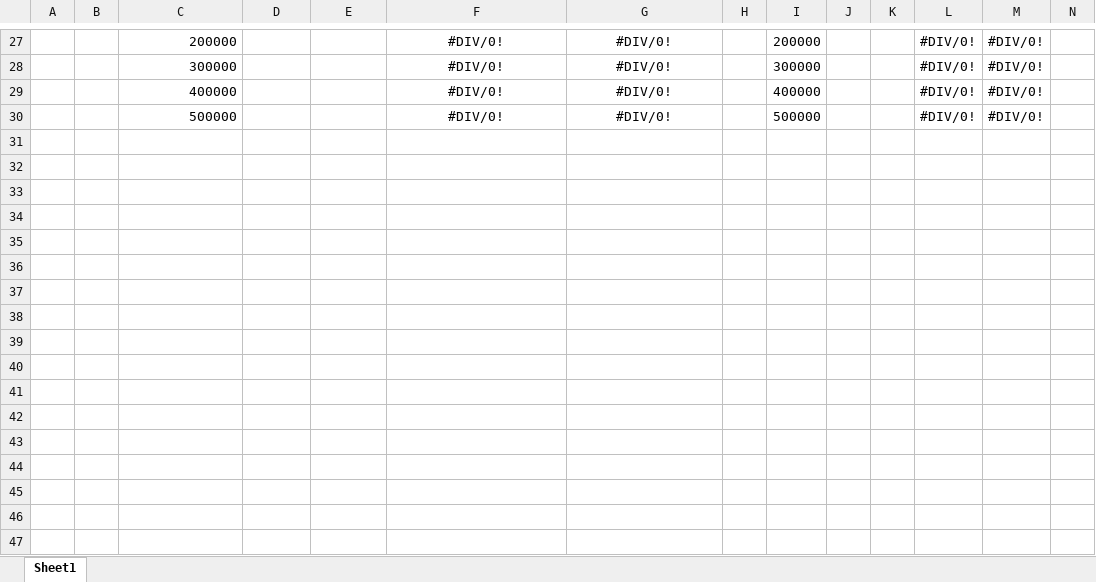
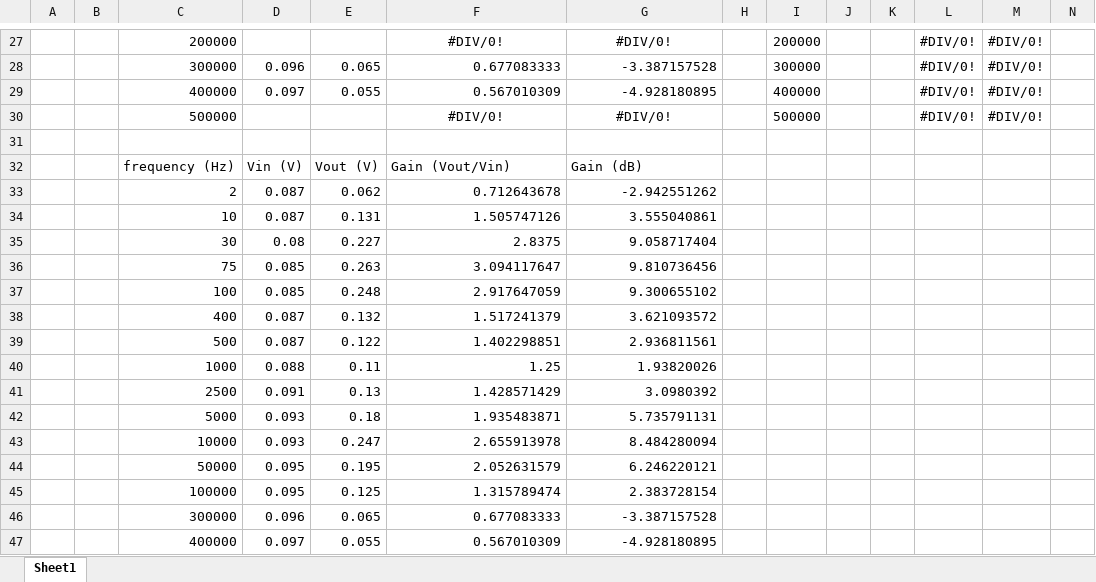
Before and after one commit to 13093053/barfmachine, an Excel workbook: products/measurement_reports/tone_control/measurement/measurement_tone_control.xlsx, sheet Sheet1, drawn as a sheet; only a part is shown, gaps mark what is left out; values as stored, in another font and other column widths than the file's, no borders; charts and pictures not drawn; rows hold the shown columns only; the diff covers the shown part only; the diff names each change by its address in the sheet, - before the commit and + after, or states it on an @@ line.

```diff
--- a/products/measurement_reports/tone_control/measurement/measurement_tone_control.xlsx (sheet Sheet1)
+++ b/products/measurement_reports/tone_control/measurement/measurement_tone_control.xlsx (sheet Sheet1)
-D28: (empty)
+D28: 0.096
-E28: (empty)
+E28: 0.065
-F28: #DIV/0!
+F28: 0.677083333
-F28:G29 alignment: center
+F28:G29 alignment: right
-G28: #DIV/0!
+G28: -3.387157528
-D29: (empty)
+D29: 0.097
-E29: (empty)
+E29: 0.055
-F29: #DIV/0!
+F29: 0.567010309
-G29: #DIV/0!
+G29: -4.928180895
+row 31: (empty)
+row 32:  |  | frequency (Hz) | Vin (V) | Vout (V) | Gain (Vout/Vin) | Gain (dB)
+row 33:  |  | 2 | 0.087 | 0.062 | 0.712643678 | -2.942551262
+row 34:  |  | 10 | 0.087 | 0.131 | 1.505747126 | 3.555040861
+row 35:  |  | 30 | 0.08 | 0.227 | 2.8375 | 9.058717404
+row 36:  |  | 75 | 0.085 | 0.263 | 3.094117647 | 9.810736456
+row 37:  |  | 100 | 0.085 | 0.248 | 2.917647059 | 9.300655102
+row 38:  |  | 400 | 0.087 | 0.132 | 1.517241379 | 3.621093572
+row 39:  |  | 500 | 0.087 | 0.122 | 1.402298851 | 2.936811561
+row 40:  |  | 1000 | 0.088 | 0.11 | 1.25 | 1.93820026
+row 41:  |  | 2500 | 0.091 | 0.13 | 1.428571429 | 3.0980392
+row 42:  |  | 5000 | 0.093 | 0.18 | 1.935483871 | 5.735791131
+row 43:  |  | 10000 | 0.093 | 0.247 | 2.655913978 | 8.484280094
+row 44:  |  | 50000 | 0.095 | 0.195 | 2.052631579 | 6.246220121
+row 45:  |  | 100000 | 0.095 | 0.125 | 1.315789474 | 2.383728154
+row 46:  |  | 300000 | 0.096 | 0.065 | 0.677083333 | -3.387157528
+row 47:  |  | 400000 | 0.097 | 0.055 | 0.567010309 | -4.928180895
```
Also changed, not shown: 53 edited cells and cell formats elsewhere in this sheet, charts or pictures, products/measurement_reports/balance_control/measurement/measurement_balance_control.xlsx, products/measurement_reports/volume_control/measurement/measurement_volume_control.xlsx, 12 other files.
